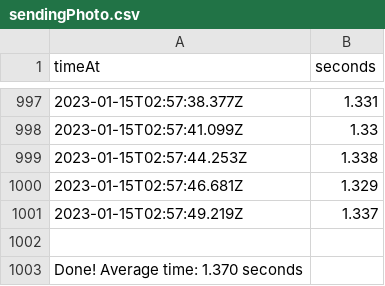
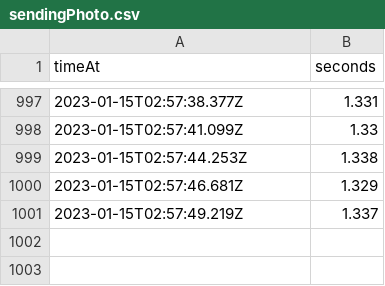
Before and after one commit to AnthonyLzq/DoorCloud-IoTClient, a CSV file: demo/metrics/sendingPhoto.csv, drawn as a sheet; only a part is shown, gaps mark what is left out; the diff names each change by its address in the sheet, - before the commit and + after, or states it on an @@ line.

Commit message:
feat: implemented a wey to calculate and graph the metrics

```diff
--- a/demo/metrics/sendingPhoto.csv
+++ b/demo/metrics/sendingPhoto.csv
-row 1002: (empty)
-row 1003: Done! Average time: 1.370 seconds
```
Also changed, not shown: demo/metrics/takingPhoto.csv, 4 other files.
